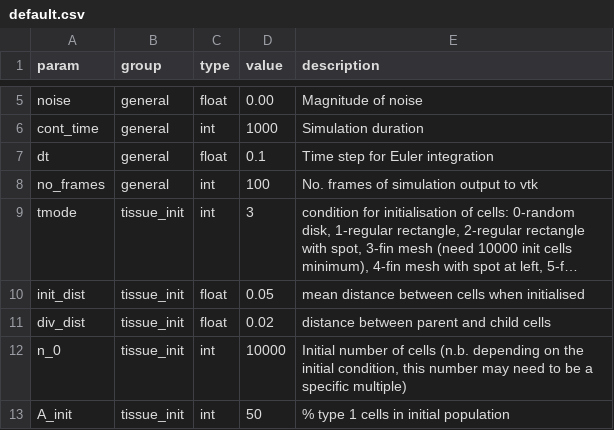
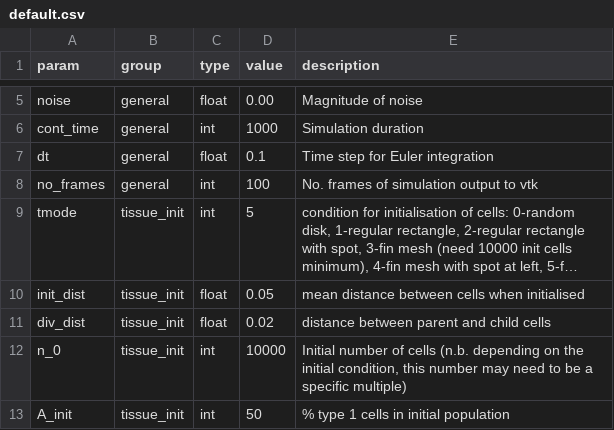
Before and after one commit to malonej501/yalla, a CSV file: params/default.csv, drawn as a sheet; only a part is shown, gaps mark what is left out; long unchanged cells end in …; the diff covers the shown part only; the diff names each change by its address in the sheet, - before the commit and + after, or states it on an @@ line.

```diff
--- a/params/default.csv
+++ b/params/default.csv
-D9 (value): 3
+D9 (value): 5
```
Also changed, not shown: 10 edited cells elsewhere in this file.
